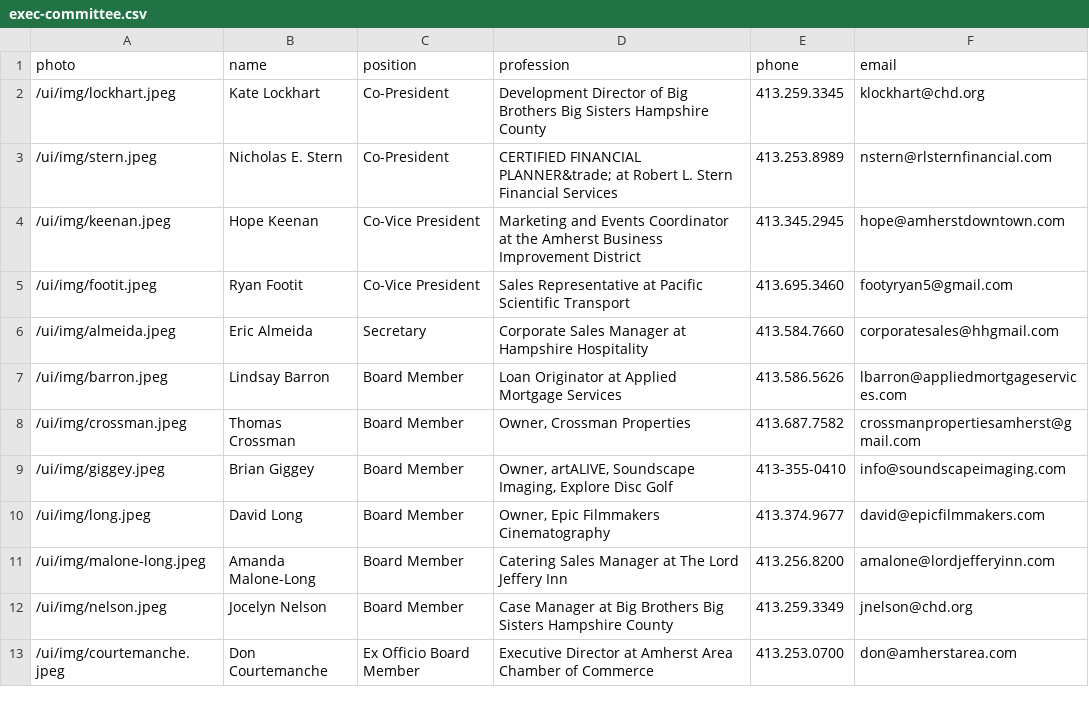
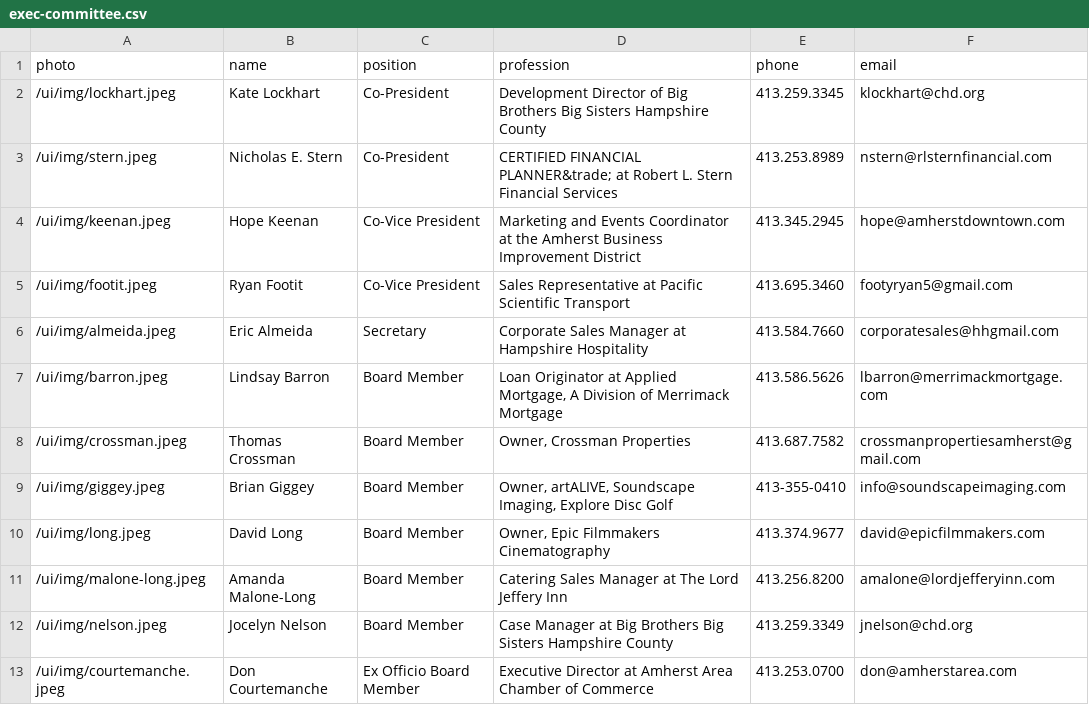
Before and after one commit to clearbold/ayp, a CSV file: _data/exec-committee.csv, drawn as a sheet.

Commit message:
Update exec-committee.csv

```diff
--- a/_data/exec-committee.csv
+++ b/_data/exec-committee.csv
@@ -6,3 +6,3 @@
 "/ui/img/almeida.jpeg","Eric Almeida","Secretary","Corporate Sales Manager at Hampshire Hospitality","413.584.7660","corporatesales@hhgmail.com"
-"/ui/img/barron.jpeg","Lindsay Barron","Board Member","Loan Originator at Applied Mortgage Services","413.586.5626","lbarron@appliedmortgageservices.com"
+"/ui/img/barron.jpeg","Lindsay Barron","Board Member","Loan Originator at Applied Mortgage, A Division of Merrimack Mortgage","413.586.5626","lbarron@merrimackmortgage.com"
 "/ui/img/crossman.jpeg","Thomas Crossman","Board Member","Owner, Crossman Properties","413.687.7582","crossmanpropertiesamherst@gmail.com"
```
